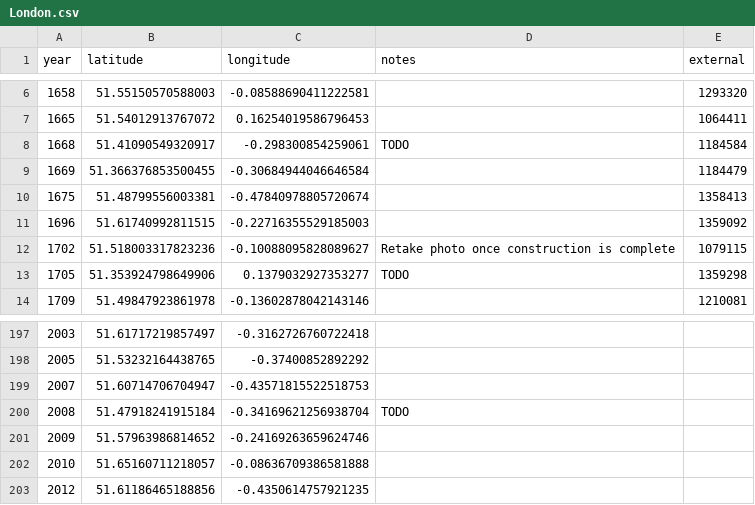
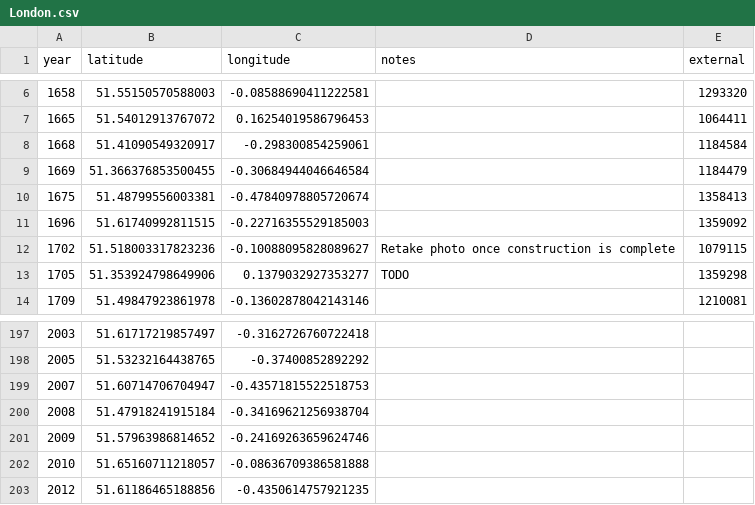
Before and after one commit to aelmekeev/year-on-facade, a CSV file: csv/UK/London.csv, drawn as a sheet; only a part is shown, gaps mark what is left out.

```diff
--- a/csv/UK/London.csv
+++ b/csv/UK/London.csv
@@ -7,3 +7,3 @@ year,latitude,longitude,notes,external
 1665,51.54012913767072,0.16254019586796453,,1064411
-1668,51.41090549320917,-0.298300854259061,TODO,1184584
+1668,51.41090549320917,-0.298300854259061,,1184584
 1669,51.366376853500455,-0.30684944046646584,,1184479
@@ -199,3 +199,3 @@ year,latitude,longitude,notes,external
 2007,51.60714706704947,-0.43571815522518753,,
-2008,51.47918241915184,-0.34169621256938704,TODO,
+2008,51.47918241915184,-0.34169621256938704,,
 2009,51.57963986814652,-0.24169263659624746,,
```
Also changed, not shown: 3 other files.
